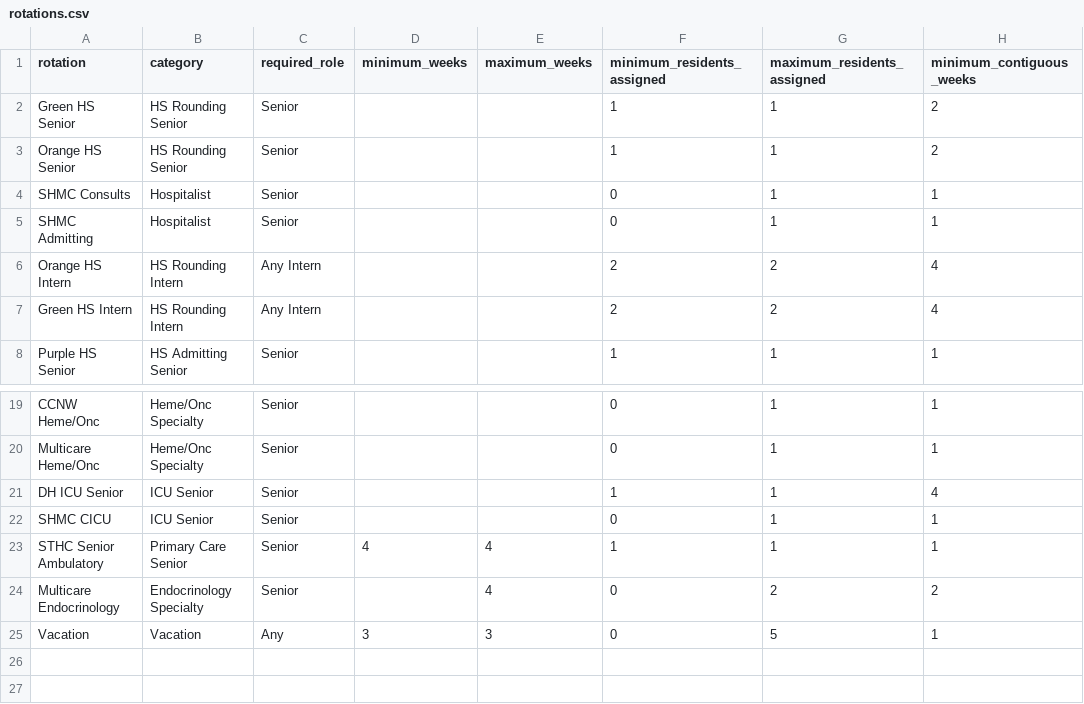
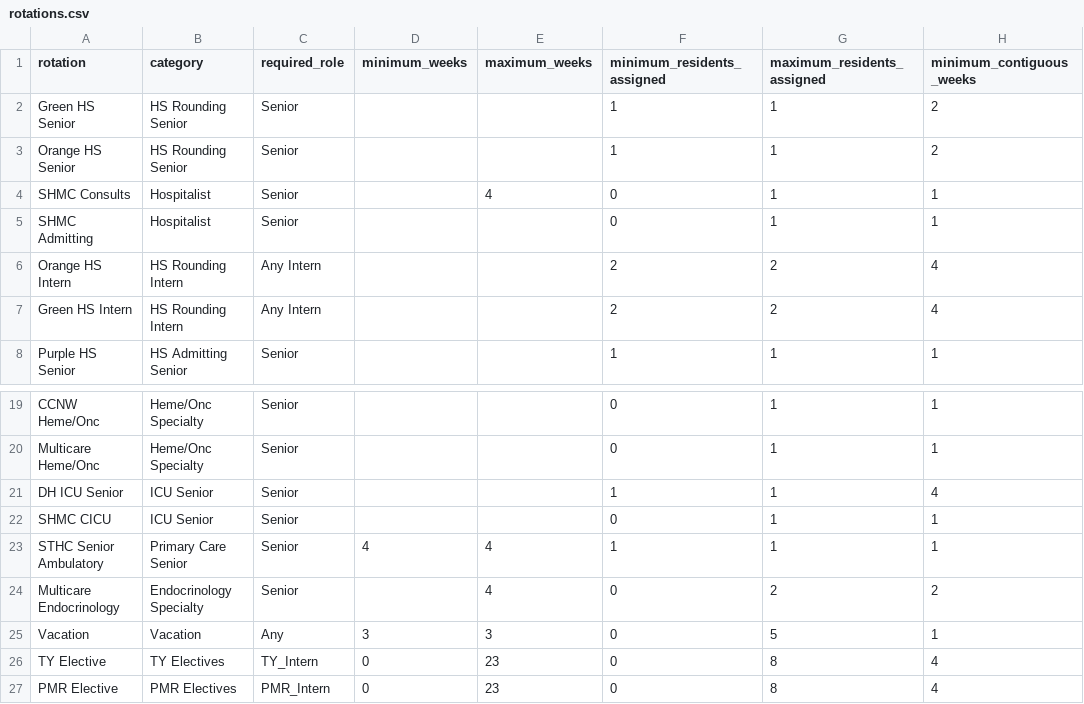
Before and after one commit to whitehaven/residency-mastermind, a CSV file: testing/rotations.csv, drawn as a sheet; only a part is shown, gaps mark what is left out.

Commit message:
probably working limits to total weeks in rotation and categories

```diff
--- a/testing/rotations.csv
+++ b/testing/rotations.csv
@@ -3,3 +3,3 @@ Green HS Senior,HS Rounding Senior,Senior,,,1,1,2
 Orange HS Senior,HS Rounding Senior,Senior,,,1,1,2
-SHMC Consults,Hospitalist,Senior,,,0,1,1
+SHMC Consults,Hospitalist,Senior,,4,0,1,1
 SHMC Admitting,Hospitalist,Senior,,,0,1,1
@@ -25 +25,3 @@ Multicare Endocrinology,Endocrinology Specialty,Senior,,4,0,2,2
 Vacation,Vacation,Any,3,3,0,5,1
+TY Elective,TY Electives,TY_Intern,0,23,0,8,4
+PMR Elective,PMR Electives,PMR_Intern,0,23,0,8,4
```
Also changed, not shown: testing/rotation_categories.csv, 1 other file.
